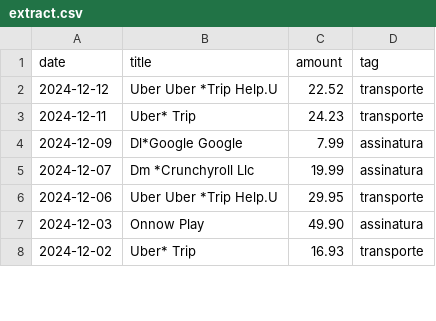
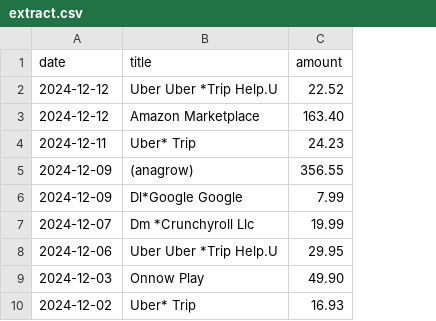
Before and after one commit to ltakato/golang-summarize-transactions, a CSV file: extract.csv, drawn as a sheet; only a part is shown; removed rows and columns are numbered as before the commit, all else as after; the diff covers the shown part only; the diff names each change by its address in the sheet, - before the commit and + after, or states it on an @@ line.

```diff
--- a/extract.csv
+++ b/extract.csv
-column D (tag), rows 2-8: transporte | transporte | assinatura | assinatura | transporte | assinatura | transporte
+row 3: 2024-12-12 | Amazon Marketplace | 163.40
+row 5: 2024-12-09 | (anagrow) | 356.55
```
Also changed, not shown: 14 added rows elsewhere in this file, 4 other files.
